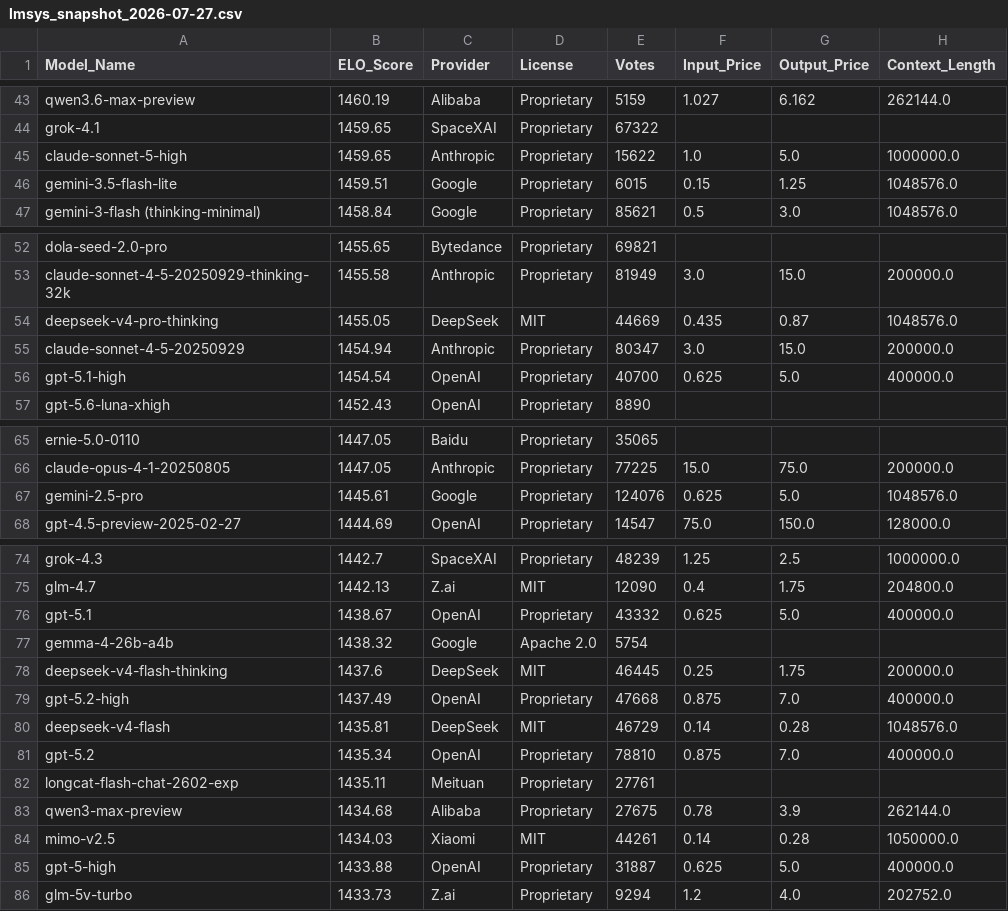
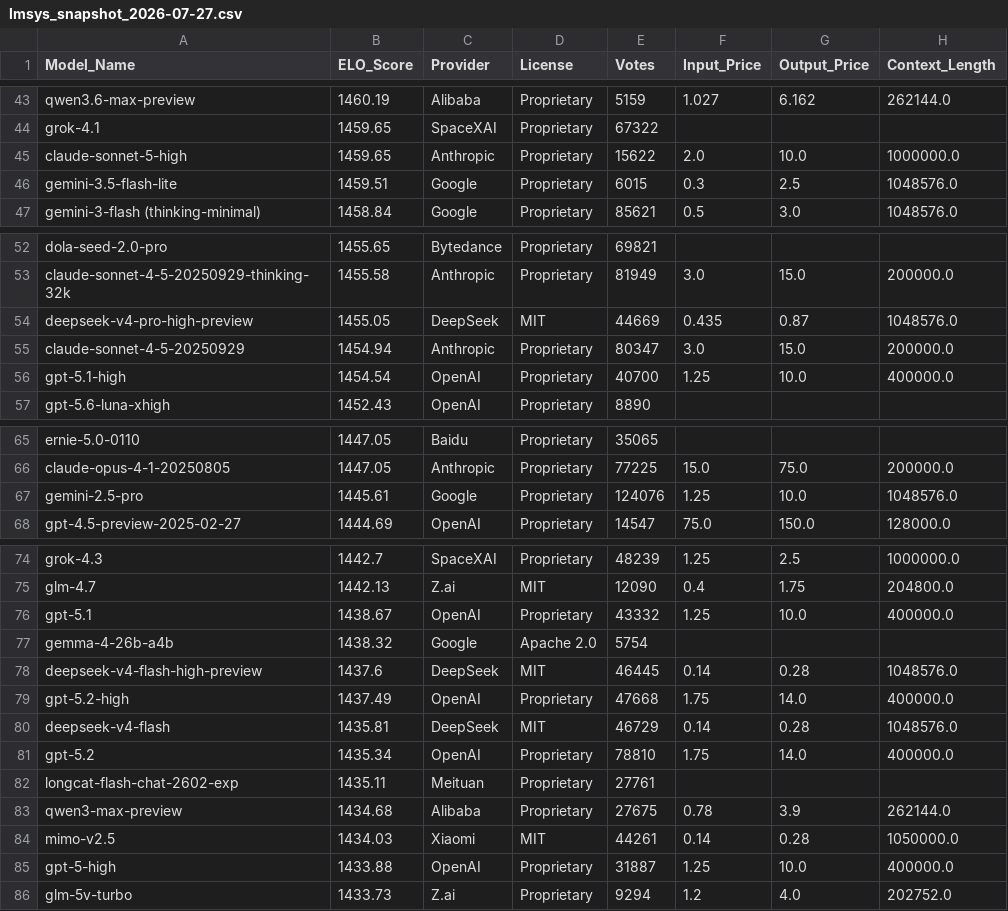
Before and after one commit to kevin-ki/kevin-ki.github.io, a CSV file: data/lmsys_snapshot_2026-07-27.csv, drawn as a sheet; only a part is shown, gaps mark what is left out; the diff covers the shown part only.

```diff
--- a/data/lmsys_snapshot_2026-07-27.csv
+++ b/data/lmsys_snapshot_2026-07-27.csv
@@ -44,4 +44,4 @@ qwen3.6-max-preview,1460.19,Alibaba,Proprietary,5159,1.027,6.162,262144.0
 grok-4.1,1459.65,SpaceXAI,Proprietary,67322,,,
-claude-sonnet-5-high,1459.65,Anthropic,Proprietary,15622,1.0,5.0,1000000.0
-gemini-3.5-flash-lite,1459.51,Google,Proprietary,6015,0.15,1.25,1048576.0
+claude-sonnet-5-high,1459.65,Anthropic,Proprietary,15622,2.0,10.0,1000000.0
+gemini-3.5-flash-lite,1459.51,Google,Proprietary,6015,0.3,2.5,1048576.0
 gemini-3-flash (thinking-minimal),1458.84,Google,Proprietary,85621,0.5,3.0,1048576.0
@@ -53,5 +53,5 @@ dola-seed-2.0-pro,1455.65,Bytedance,Proprietary,69821,,,
 claude-sonnet-4-5-20250929-thinking-32k,1455.58,Anthropic,Proprietary,81949,3.0,15.0,200000.0
-deepseek-v4-pro-thinking,1455.05,DeepSeek,MIT,44669,0.435,0.87,1048576.0
+deepseek-v4-pro-high-preview,1455.05,DeepSeek,MIT,44669,0.435,0.87,1048576.0
 claude-sonnet-4-5-20250929,1454.94,Anthropic,Proprietary,80347,3.0,15.0,200000.0
-gpt-5.1-high,1454.54,OpenAI,Proprietary,40700,0.625,5.0,400000.0
+gpt-5.1-high,1454.54,OpenAI,Proprietary,40700,1.25,10.0,400000.0
 gpt-5.6-luna-xhigh,1452.43,OpenAI,Proprietary,8890,,,
@@ -66,3 +66,3 @@ ernie-5.0-0110,1447.05,Baidu,Proprietary,35065,,,
 claude-opus-4-1-20250805,1447.05,Anthropic,Proprietary,77225,15.0,75.0,200000.0
-gemini-2.5-pro,1445.61,Google,Proprietary,124076,0.625,5.0,1048576.0
+gemini-2.5-pro,1445.61,Google,Proprietary,124076,1.25,10.0,1048576.0
 gpt-4.5-preview-2025-02-27,1444.69,OpenAI,Proprietary,14547,75.0,150.0,128000.0
@@ -75,8 +75,8 @@ grok-4.3,1442.7,SpaceXAI,Proprietary,48239,1.25,2.5,1000000.0
 glm-4.7,1442.13,Z.ai,MIT,12090,0.4,1.75,204800.0
-gpt-5.1,1438.67,OpenAI,Proprietary,43332,0.625,5.0,400000.0
+gpt-5.1,1438.67,OpenAI,Proprietary,43332,1.25,10.0,400000.0
 gemma-4-26b-a4b,1438.32,Google,Apache 2.0,5754,,,
-deepseek-v4-flash-thinking,1437.6,DeepSeek,MIT,46445,0.25,1.75,200000.0
-gpt-5.2-high,1437.49,OpenAI,Proprietary,47668,0.875,7.0,400000.0
+deepseek-v4-flash-high-preview,1437.6,DeepSeek,MIT,46445,0.14,0.28,1048576.0
+gpt-5.2-high,1437.49,OpenAI,Proprietary,47668,1.75,14.0,400000.0
 deepseek-v4-flash,1435.81,DeepSeek,MIT,46729,0.14,0.28,1048576.0
-gpt-5.2,1435.34,OpenAI,Proprietary,78810,0.875,7.0,400000.0
+gpt-5.2,1435.34,OpenAI,Proprietary,78810,1.75,14.0,400000.0
 longcat-flash-chat-2602-exp,1435.11,Meituan,Proprietary,27761,,,
@@ -84,3 +84,3 @@ qwen3-max-preview,1434.68,Alibaba,Proprietary,27675,0.78,3.9,262144.0
 mimo-v2.5,1434.03,Xiaomi,MIT,44261,0.14,0.28,1050000.0
-gpt-5-high,1433.88,OpenAI,Proprietary,31887,0.625,5.0,400000.0
+gpt-5-high,1433.88,OpenAI,Proprietary,31887,1.25,10.0,400000.0
 glm-5v-turbo,1433.73,Z.ai,Proprietary,9294,1.2,4.0,202752.0
```
Also changed, not shown: 31 edited cells elsewhere in this file.
